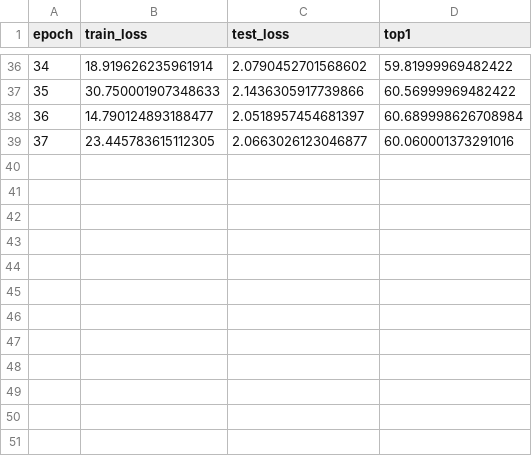
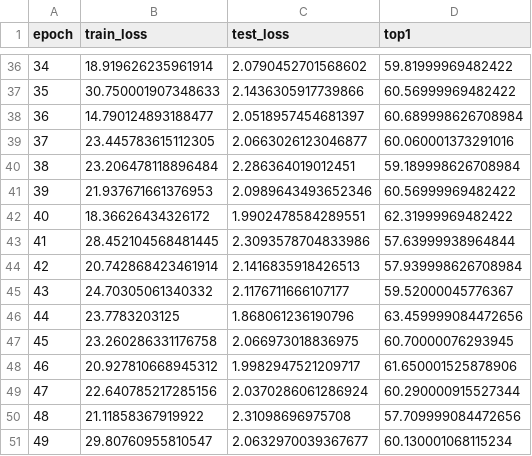
Before and after one commit to gugubird13/NETWORK-SLIMMING, a CSV file: experiments/fine_tune/cifar_dist_fine_sparisty/metrics.csv, drawn as a sheet; only a part is shown, gaps mark what is left out; the diff names each change by its address in the sheet, - before the commit and + after, or states it on an @@ line.

```diff
--- a/experiments/fine_tune/cifar_dist_fine_sparisty/metrics.csv
+++ b/experiments/fine_tune/cifar_dist_fine_sparisty/metrics.csv
+row 40: 38 | 23.206478118896484 | 2.286364019012451 | 59.189998626708984
+row 41: 39 | 21.937671661376953 | 2.0989643493652346 | 60.56999969482422
+row 42: 40 | 18.36626434326172 | 1.9902478584289551 | 62.31999969482422
+row 43: 41 | 28.452104568481445 | 2.3093578704833986 | 57.63999938964844
+row 44: 42 | 20.742868423461914 | 2.1416835918426513 | 57.939998626708984
+row 45: 43 | 24.70305061340332 | 2.1176711666107177 | 59.52000045776367
+row 46: 44 | 23.7783203125 | 1.868061236190796 | 63.459999084472656
+row 47: 45 | 23.260286331176758 | 2.066973018836975 | 60.70000076293945
+row 48: 46 | 20.927810668945312 | 1.9982947521209717 | 61.650001525878906
+row 49: 47 | 22.640785217285156 | 2.0370286061286924 | 60.290000915527344
+row 50: 48 | 21.11858367919922 | 2.31098696975708 | 57.709999084472656
+row 51: 49 | 29.80760955810547 | 2.0632970039367677 | 60.130001068115234
```
Also changed, not shown: experiments/sparisty/cifar8x4_nopreactivation_v1/metrics.csv, 12 other files.
